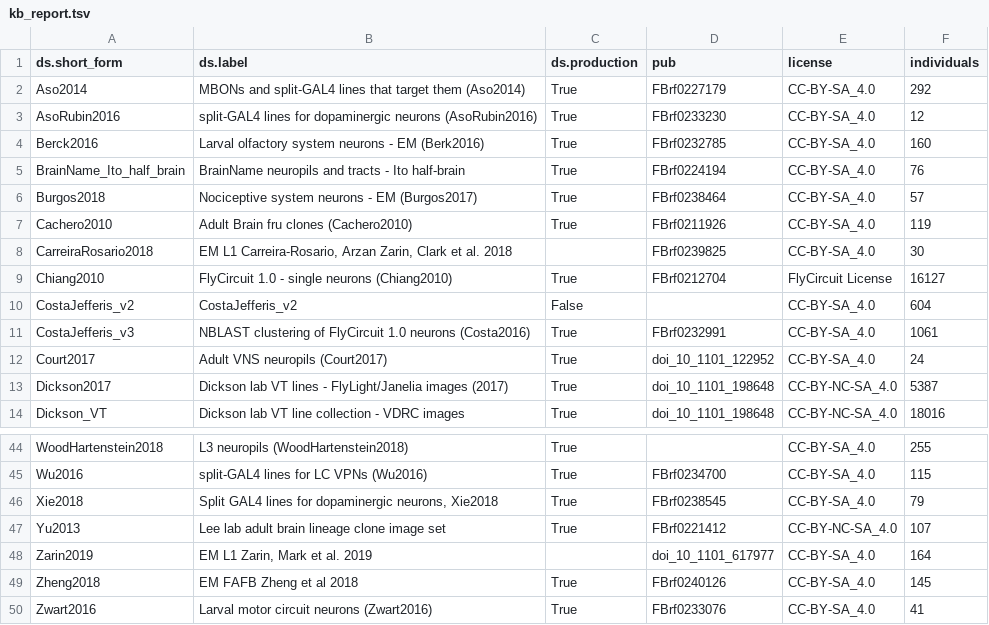
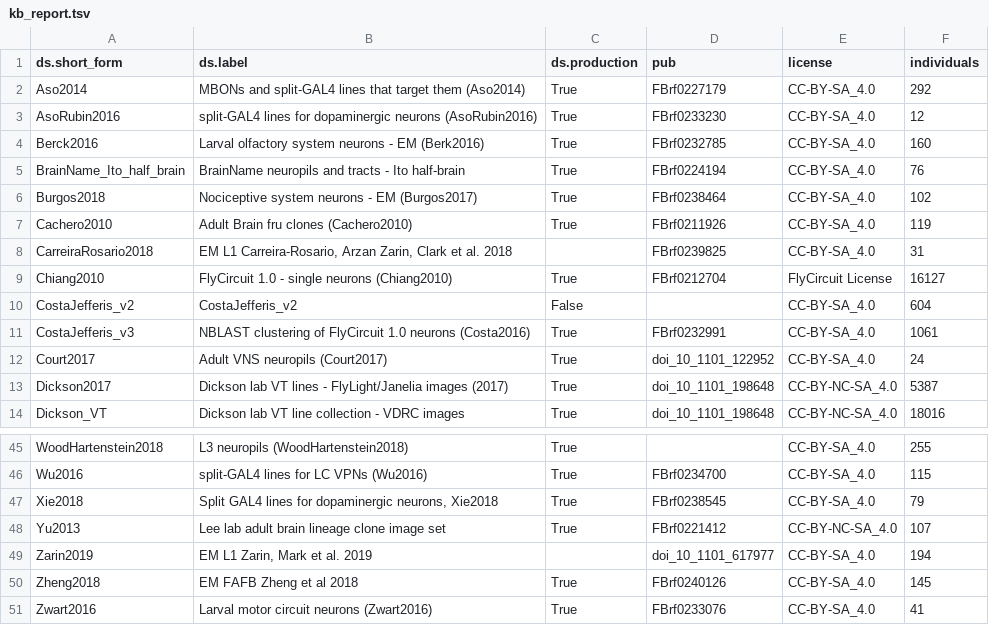
Before and after one commit to VirtualFlyBrain/VFB_reporting_results, a TSV file: kb_report.tsv, drawn as a sheet; only a part is shown, gaps mark what is left out; the diff covers the shown part only.

```diff
--- a/kb_report.tsv
+++ b/kb_report.tsv
@@ -5,5 +5,5 @@ Berck2016	Larval olfactory system neurons - EM (Berk2016)	True	FBrf0232785	CC-BY
 BrainName_Ito_half_brain	BrainName neuropils and tracts - Ito half-brain	True	FBrf0224194	CC-BY-SA_4.0	76
-Burgos2018	Nociceptive system neurons - EM (Burgos2017)	True	FBrf0238464	CC-BY-SA_4.0	57
+Burgos2018	Nociceptive system neurons - EM (Burgos2017)	True	FBrf0238464	CC-BY-SA_4.0	102
 Cachero2010	Adult Brain fru clones (Cachero2010)	True	FBrf0211926	CC-BY-SA_4.0	119
-CarreiraRosario2018	EM L1 Carreira-Rosario, Arzan Zarin, Clark et al. 2018		FBrf0239825	CC-BY-SA_4.0	30
+CarreiraRosario2018	EM L1 Carreira-Rosario, Arzan Zarin, Clark et al. 2018		FBrf0239825	CC-BY-SA_4.0	31
 Chiang2010	FlyCircuit 1.0 - single neurons (Chiang2010)	True	FBrf0212704	FlyCircuit License	16127
@@ -47,3 +48,3 @@ Xie2018	Split GAL4 lines for dopaminergic neurons, Xie2018	True	FBrf0238545	CC-B
 Yu2013	Lee lab adult brain lineage clone image set	True	FBrf0221412	CC-BY-NC-SA_4.0	107
-Zarin2019	EM L1 Zarin, Mark et al. 2019		doi_10_1101_617977	CC-BY-SA_4.0	164
+Zarin2019	EM L1 Zarin, Mark et al. 2019		doi_10_1101_617977	CC-BY-SA_4.0	194
 Zheng2018	EM FAFB Zheng et al 2018	True	FBrf0240126	CC-BY-SA_4.0	145
```
Also changed, not shown: 1 added row and 8 edited cells elsewhere in this file, L1EM_comparison.tsv.
